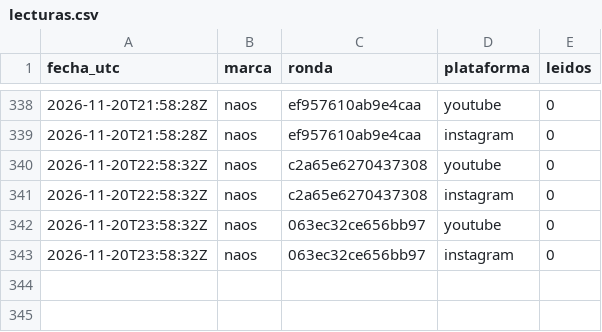
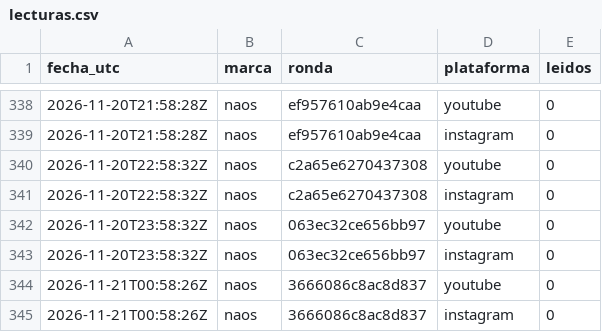
Before and after one commit to hardlypythonnmr/cpe-engine, a CSV file: earn/naos/motor/comentarios/lecturas.csv, drawn as a sheet; only a part is shown, gaps mark what is left out; the diff names each change by its address in the sheet, - before the commit and + after, or states it on an @@ line.

```diff
--- a/earn/naos/motor/comentarios/lecturas.csv
+++ b/earn/naos/motor/comentarios/lecturas.csv
+row 344: 2026-11-21T00:58:26Z | naos | 3666086c8ac8d837 | youtube | 0
+row 345: 2026-11-21T00:58:26Z | naos | 3666086c8ac8d837 | instagram | 0
```
Also changed, not shown: earn/naos/medicion/cuota-yt.csv, earn/naos/motor/comentarios/registro-rondas.csv.
